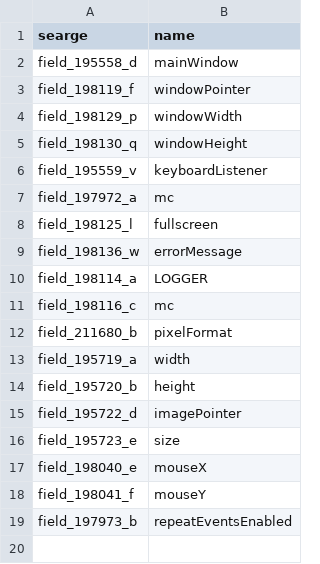
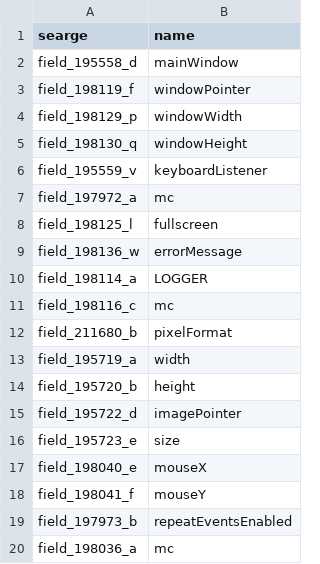
Before and after one commit to Hallowizer/1.13-MCP-Mappings, a CSV file: mappings/fields.csv, drawn as a sheet.

```diff
--- a/mappings/fields.csv
+++ b/mappings/fields.csv
@@ -19 +19,2 @@ field_198041_f,mouseY
 field_197973_b,repeatEventsEnabled
+field_198036_a,mc
```
Also changed, not shown: mappings/methods.csv, mappings/params.csv.
